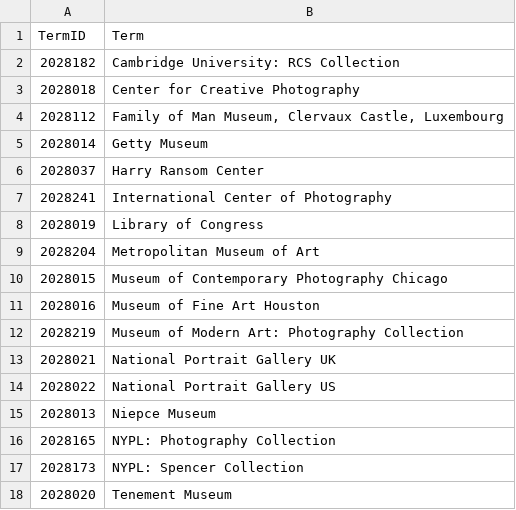
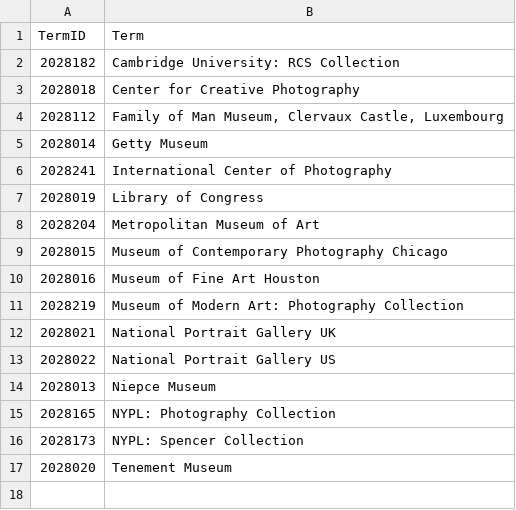
Before and after one commit to NYPL/pic-app, a CSV file: csv/collections.csv, drawn as a sheet; the diff names each change by its address in the sheet, - before the commit and + after, or states it on an @@ line.

Commit message:
collection/s

```diff
--- a/csv/collections.csv
+++ b/csv/collections.csv
-row 6: 2028037 | Harry Ransom Center
```
Also changed, not shown: 1 other file.
